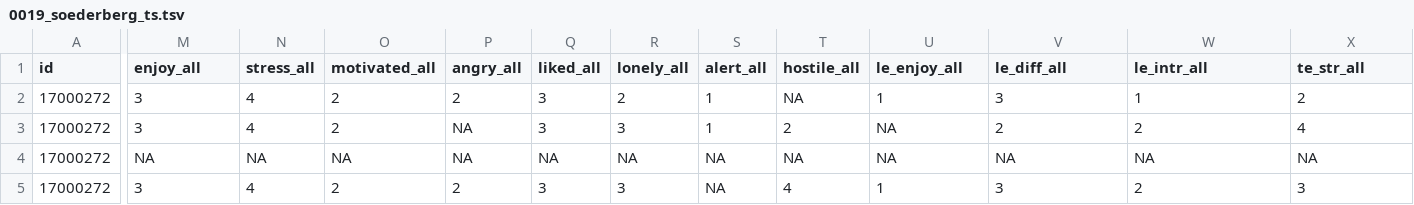
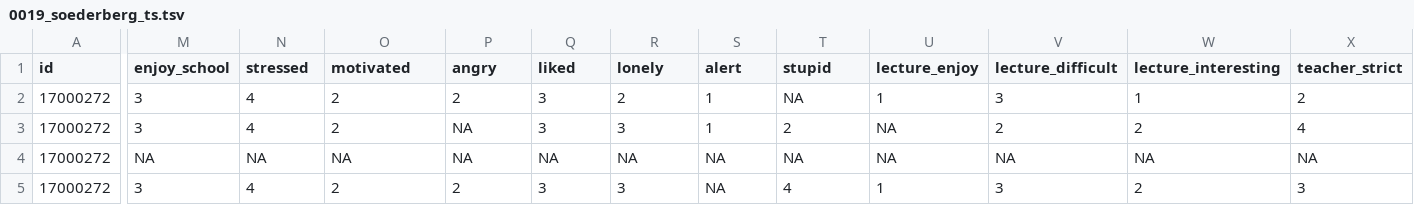
Before and after one commit to openesm-project/openesm-cleaning, a TSV file: data/clean/0019_soederberg_ts.tsv, drawn as a sheet; only a part is shown, gaps mark what is left out; the diff covers the shown part only; the diff names each change by its address in the sheet, - before the commit and + after, or states it on an @@ line.

Commit message:
`0019`: update column names

```diff
--- a/data/clean/0019_soederberg_ts.tsv
+++ b/data/clean/0019_soederberg_ts.tsv
-M1: enjoy_all
+M1: enjoy_school
-N1: stress_all
+N1: stressed
-O1: motivated_all
+O1: motivated
-P1: angry_all
+P1: angry
-Q1: liked_all
+Q1: liked
-R1: lonely_all
+R1: lonely
-S1: alert_all
+S1: alert
-T1: hostile_all
+T1: stupid
-U1: le_enjoy_all
+U1: lecture_enjoy
-V1: le_diff_all
+V1: lecture_difficult
-W1: le_intr_all
+W1: lecture_interesting
-X1: te_str_all
+X1: teacher_strict
```
Also changed, not shown: 3 edited cells elsewhere in this file, 2 other files.
